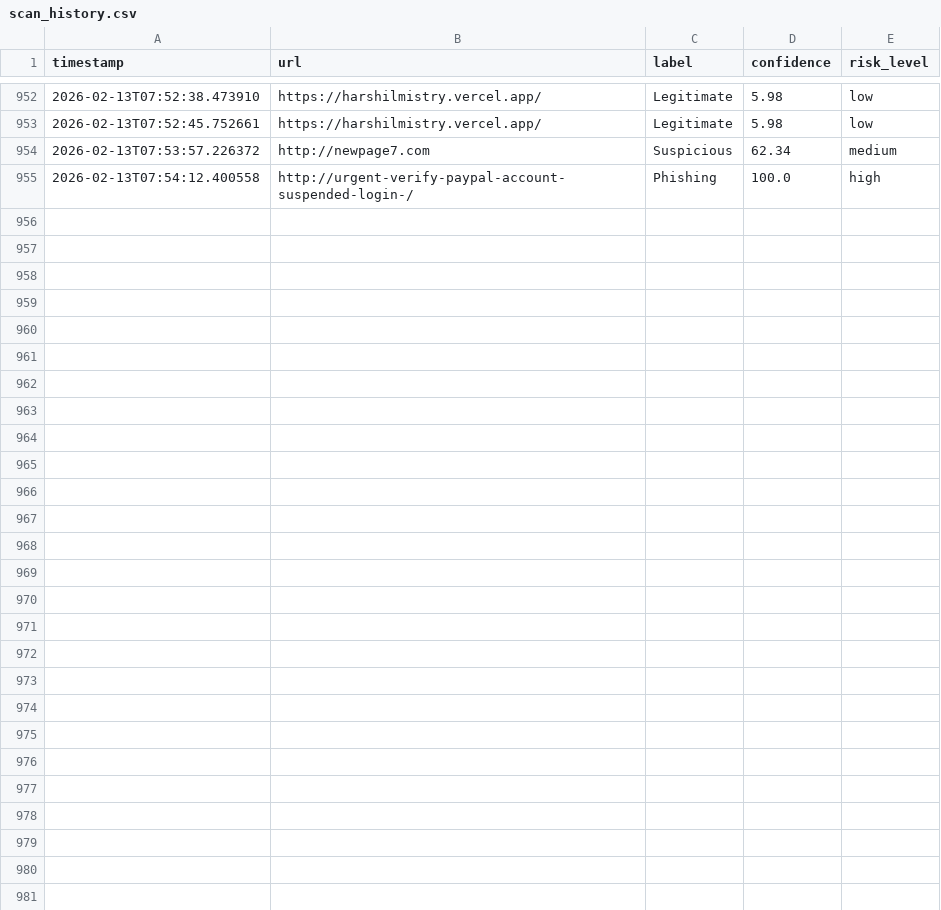
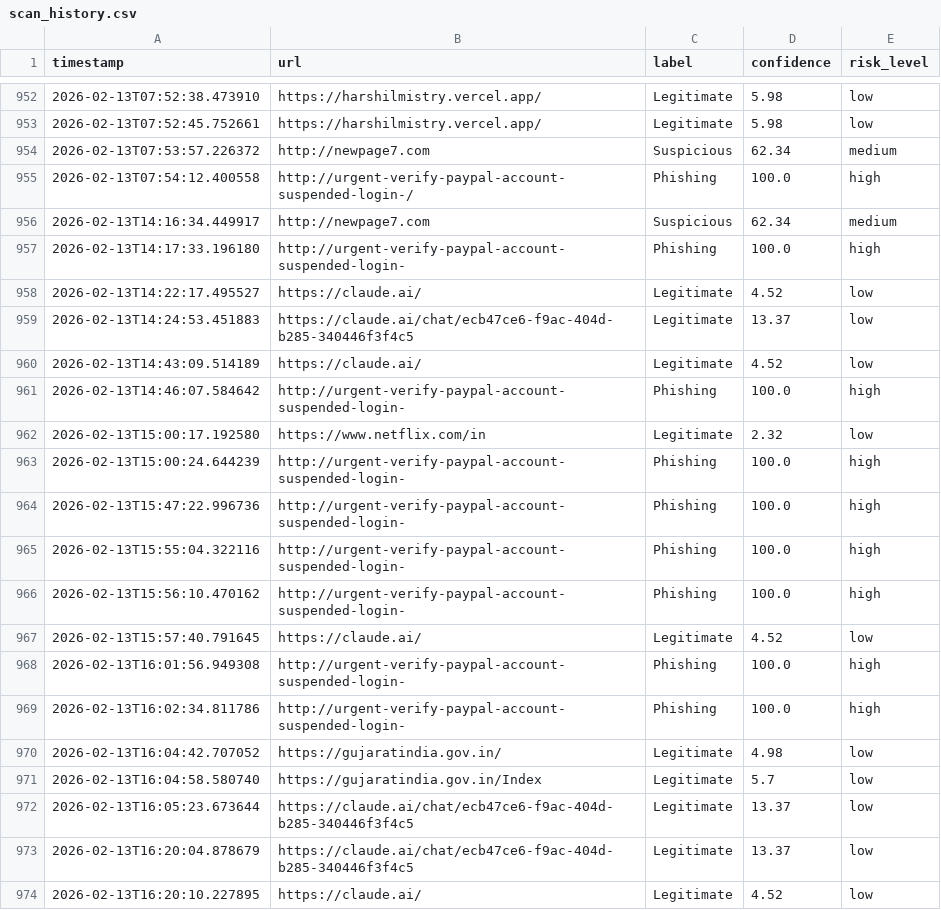
Before and after one commit to Siddh7-ai/Phising_Detection, a CSV file: logs/scan_history.csv, drawn as a sheet; only a part is shown, gaps mark what is left out; the diff covers the shown part only.

```diff
--- a/logs/scan_history.csv
+++ b/logs/scan_history.csv
@@ -955 +955,20 @@ timestamp,url,label,confidence,risk_level
 2026-02-13T07:54:12.400558,http://urgent-verify-paypal-account-suspended-login-/,Phishing,100.0,high
+2026-02-13T14:16:34.449917,http://newpage7.com,Suspicious,62.34,medium
+2026-02-13T14:17:33.196180,http://urgent-verify-paypal-account-suspended-login-,Phishing,100.0,high
+2026-02-13T14:22:17.495527,https://claude.ai/,Legitimate,4.52,low
+2026-02-13T14:24:53.451883,https://claude.ai/chat/ecb47ce6-f9ac-404d-b285-340446f3f4c5,Legitimate,13.37,low
+2026-02-13T14:43:09.514189,https://claude.ai/,Legitimate,4.52,low
+2026-02-13T14:46:07.584642,http://urgent-verify-paypal-account-suspended-login-,Phishing,100.0,high
+2026-02-13T15:00:17.192580,https://www.netflix.com/in,Legitimate,2.32,low
+2026-02-13T15:00:24.644239,http://urgent-verify-paypal-account-suspended-login-,Phishing,100.0,high
+2026-02-13T15:47:22.996736,http://urgent-verify-paypal-account-suspended-login-,Phishing,100.0,high
+2026-02-13T15:55:04.322116,http://urgent-verify-paypal-account-suspended-login-,Phishing,100.0,high
+2026-02-13T15:56:10.470162,http://urgent-verify-paypal-account-suspended-login-,Phishing,100.0,high
+2026-02-13T15:57:40.791645,https://claude.ai/,Legitimate,4.52,low
+2026-02-13T16:01:56.949308,http://urgent-verify-paypal-account-suspended-login-,Phishing,100.0,high
+2026-02-13T16:02:34.811786,http://urgent-verify-paypal-account-suspended-login-,Phishing,100.0,high
+2026-02-13T16:04:42.707052,https://gujaratindia.gov.in/,Legitimate,4.98,low
+2026-02-13T16:04:58.580740,https://gujaratindia.gov.in/Index,Legitimate,5.7,low
+2026-02-13T16:05:23.673644,https://claude.ai/chat/ecb47ce6-f9ac-404d-b285-340446f3f4c5,Legitimate,13.37,low
+2026-02-13T16:20:04.878679,https://claude.ai/chat/ecb47ce6-f9ac-404d-b285-340446f3f4c5,Legitimate,13.37,low
+2026-02-13T16:20:10.227895,https://claude.ai/,Legitimate,4.52,low
```
Also changed, not shown: 18 added rows elsewhere in this file, 6 other files.
